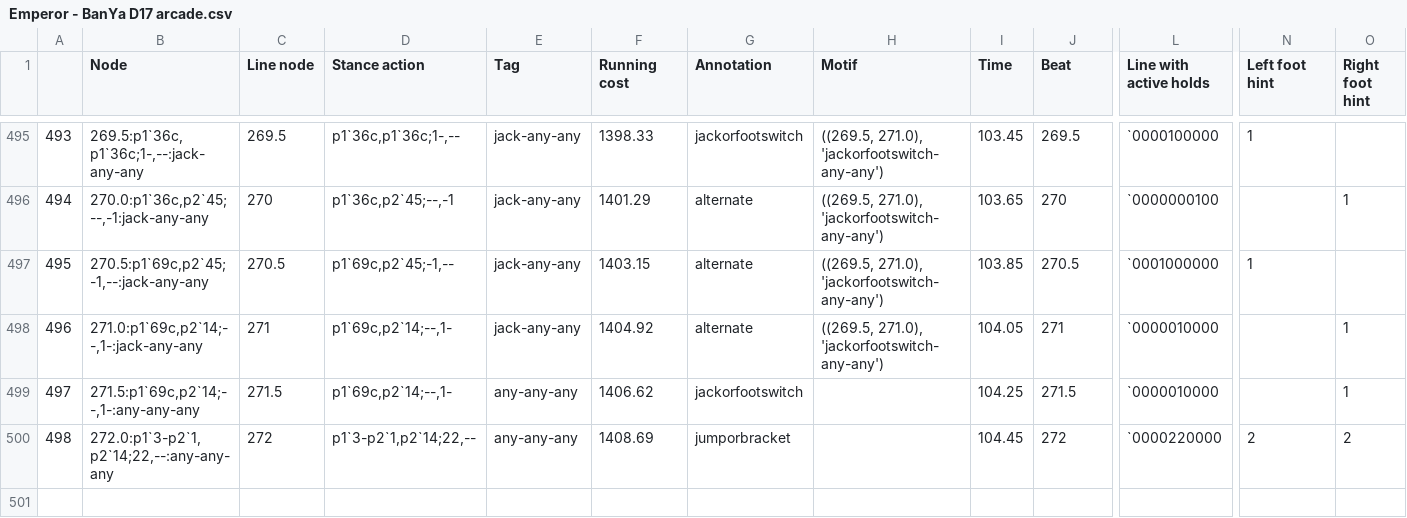
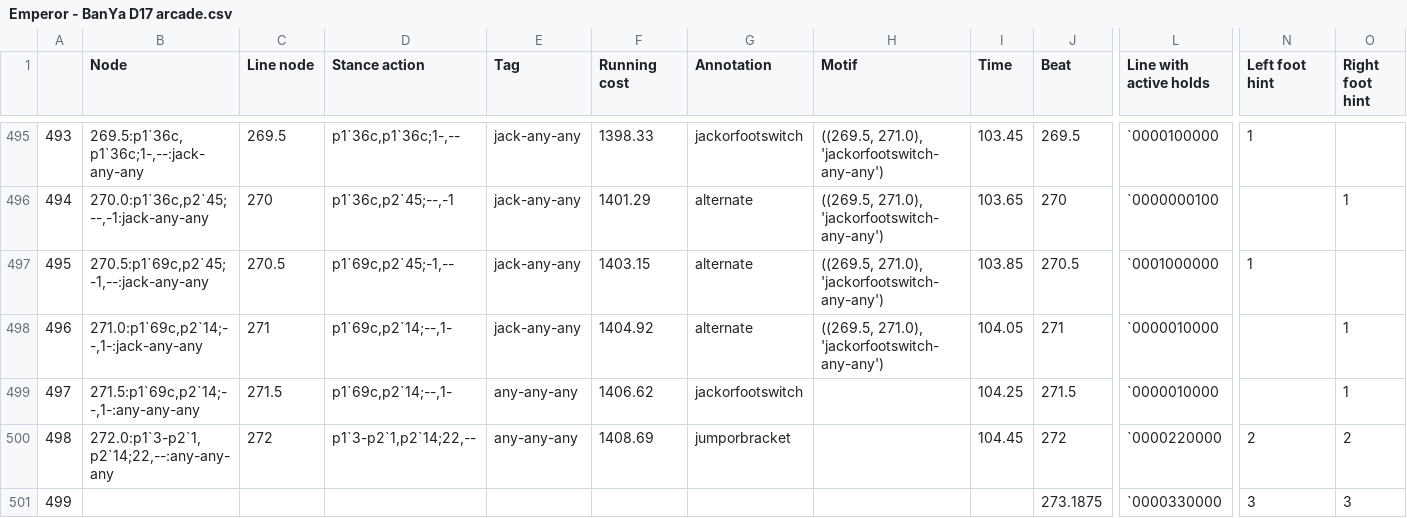
Before and after one commit to maxwshen/piu-analysis, a CSV file: data/hints/Emperor - BanYa D17 arcade.csv, drawn as a sheet; only a part is shown, gaps mark what is left out; rows hold the shown columns only; the diff names each change by its address in the sheet, - before the commit and + after, or states it on an @@ line.

```diff
--- a/data/hints/Emperor - BanYa D17 arcade.csv
+++ b/data/hints/Emperor - BanYa D17 arcade.csv
+row 501: 499 |  |  |  |  |  |  |  |  | 273.1875 | `0000330000 | 3 | 3
```
Also changed, not shown: 6 other files.
